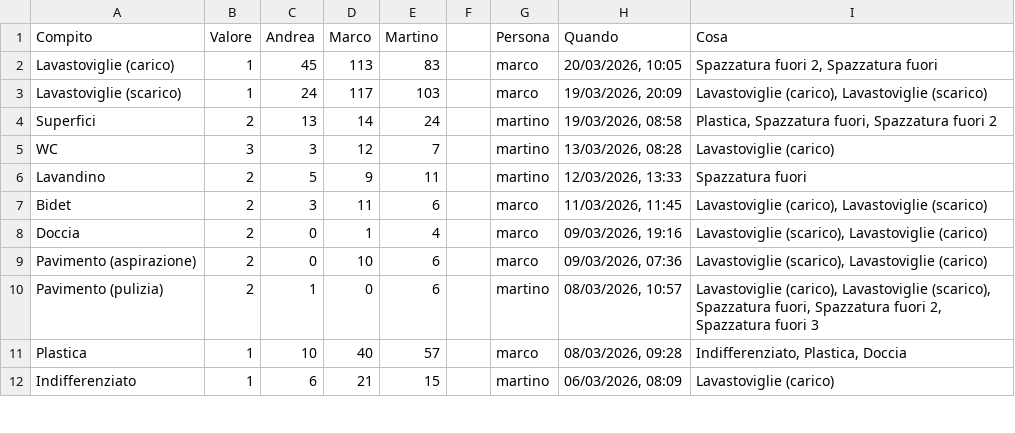
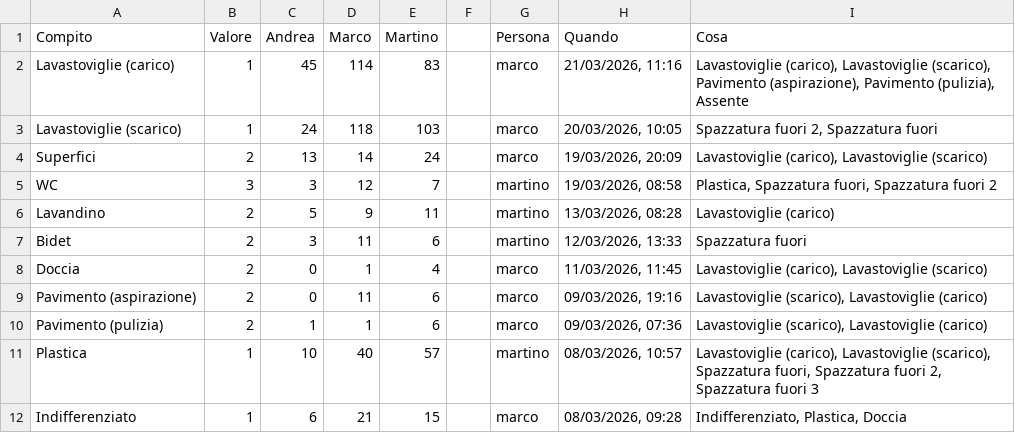
Before and after one commit to BertrandPouget/litpii, a CSV file: data/chores.csv, drawn as a sheet; only a part is shown; the diff covers the shown part only.

Commit message:
Update chores for marco

```diff
--- a/data/chores.csv
+++ b/data/chores.csv
@@ -1,12 +1,12 @@
 Compito,Valore,Andrea,Marco,Martino,,Persona,Quando,Cosa
-Lavastoviglie (carico),1,45,113,83,,marco,"20/03/2026, 10:05","Spazzatura fuori 2, Spazzatura fuori"
-Lavastoviglie (scarico),1,24,117,103,,marco,"19/03/2026, 20:09","Lavastoviglie (carico), Lavastoviglie (scarico)"
-Superfici,2,13,14,24,,martino,"19/03/2026, 08:58","Plastica, Spazzatura fuori, Spazzatura fuori 2"
-WC,3,3,12,7,,martino,"13/03/2026, 08:28",Lavastoviglie (carico)
-Lavandino,2,5,9,11,,martino,"12/03/2026, 13:33",Spazzatura fuori
-Bidet,2,3,11,6,,marco,"11/03/2026, 11:45","Lavastoviglie (carico), Lavastoviglie (scarico)"
-Doccia,2,0,1,4,,marco,"09/03/2026, 19:16","Lavastoviglie (scarico), Lavastoviglie (carico)"
-Pavimento (aspirazione),2,0,10,6,,marco,"09/03/2026, 07:36","Lavastoviglie (scarico), Lavastoviglie (carico)"
-Pavimento (pulizia),2,1,0,6,,martino,"08/03/2026, 10:57","Lavastoviglie (carico), Lavastoviglie (scarico), Spazzatura fuori, Spazzatura fuori 2, Spazzatura fuori 3"
-Plastica,1,10,40,57,,marco,"08/03/2026, 09:28","Indifferenziato, Plastica, Doccia"
-Indifferenziato,1,6,21,15,,martino,"06/03/2026, 08:09",Lavastoviglie (carico)
+Lavastoviglie (carico),1,45,114,83,,marco,"21/03/2026, 11:16","Lavastoviglie (carico), Lavastoviglie (scarico), Pavimento (aspirazione), Pavimento (pulizia), Assente"
+Lavastoviglie (scarico),1,24,118,103,,marco,"20/03/2026, 10:05","Spazzatura fuori 2, Spazzatura fuori"
+Superfici,2,13,14,24,,marco,"19/03/2026, 20:09","Lavastoviglie (carico), Lavastoviglie (scarico)"
+WC,3,3,12,7,,martino,"19/03/2026, 08:58","Plastica, Spazzatura fuori, Spazzatura fuori 2"
+Lavandino,2,5,9,11,,martino,"13/03/2026, 08:28",Lavastoviglie (carico)
+Bidet,2,3,11,6,,martino,"12/03/2026, 13:33",Spazzatura fuori
+Doccia,2,0,1,4,,marco,"11/03/2026, 11:45","Lavastoviglie (carico), Lavastoviglie (scarico)"
+Pavimento (aspirazione),2,0,11,6,,marco,"09/03/2026, 19:16","Lavastoviglie (scarico), Lavastoviglie (carico)"
+Pavimento (pulizia),2,1,1,6,,marco,"09/03/2026, 07:36","Lavastoviglie (scarico), Lavastoviglie (carico)"
+Plastica,1,10,40,57,,martino,"08/03/2026, 10:57","Lavastoviglie (carico), Lavastoviglie (scarico), Spazzatura fuori, Spazzatura fuori 2, Spazzatura fuori 3"
+Indifferenziato,1,6,21,15,,marco,"08/03/2026, 09:28","Indifferenziato, Plastica, Doccia"
```
Also changed, not shown: 1 added row and 11 edited cells elsewhere in this file.
